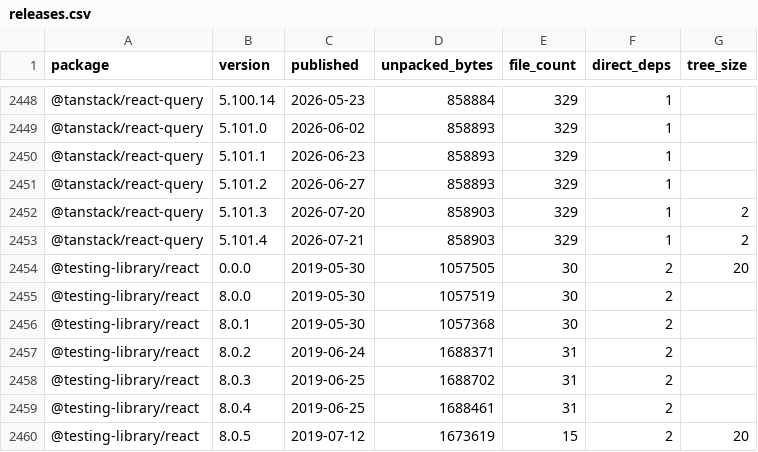
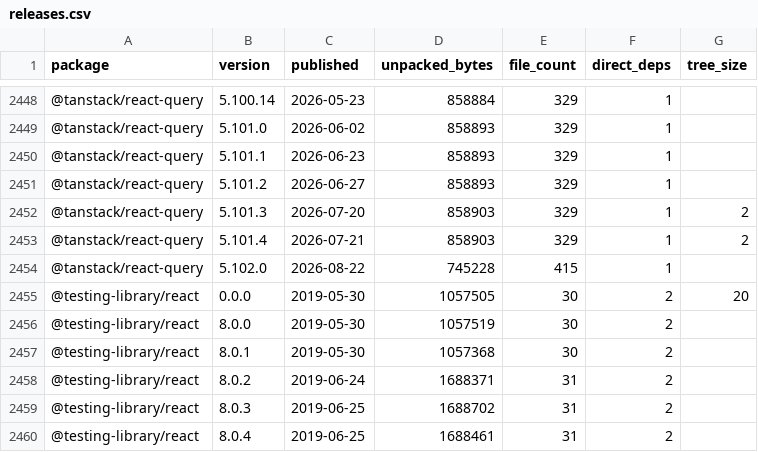
Before and after one commit to shwetankg07/great-consolidation, a CSV file: data/releases.csv, drawn as a sheet; only a part is shown, gaps mark what is left out; the shorter side is filled out with more unchanged rows.

```diff
--- a/data/releases.csv
+++ b/data/releases.csv
@@ -2453,2 +2453,3 @@ package,version,published,unpacked_bytes,file_count,direct_deps,tree_size
 @tanstack/react-query,5.101.4,2026-07-21,858903,329,1,2
+@tanstack/react-query,5.102.0,2026-08-22,745228,415,1,
 @testing-library/react,0.0.0,2019-05-30,1057505,30,2,20
```
Also changed, not shown: data/daily.csv, 1 other file.
